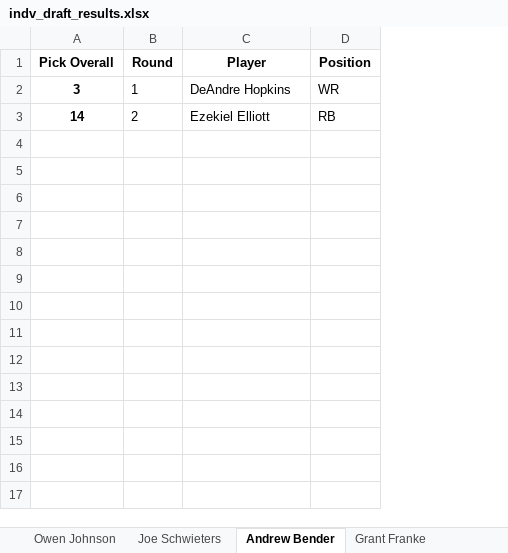
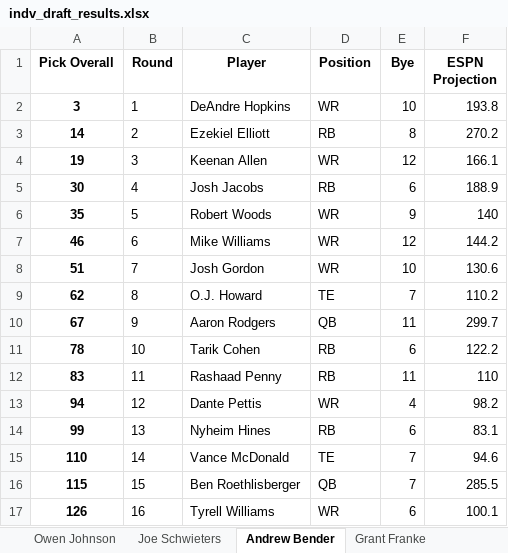
Before and after one commit to benderas7/sjp-ff, an Excel workbook: 2019/indv_draft_results.xlsx, sheet Andrew Bender, drawn as a sheet; values as stored, in another font and other column widths than the file's, no borders; the diff names each change by its address in the sheet, - before the commit and + after, or states it on an @@ line.

Commit message:
Create autodraft option and add byes and ESPN projections to draft histories and depth charts

```diff
--- a/2019/indv_draft_results.xlsx (sheet Andrew Bender)
+++ b/2019/indv_draft_results.xlsx (sheet Andrew Bender)
+column E (Bye), rows 2-3: 10 | 8
+column F (ESPN Projection), rows 2-3: 193.8 | 270.2
+row 4: 19 | 3 | Keenan Allen | WR | 12 | 166.1
+row 5: 30 | 4 | Josh Jacobs | RB | 6 | 188.9
+row 6: 35 | 5 | Robert Woods | WR | 9 | 140
+row 7: 46 | 6 | Mike Williams | WR | 12 | 144.2
+row 8: 51 | 7 | Josh Gordon | WR | 10 | 130.6
+row 9: 62 | 8 | O.J. Howard | TE | 7 | 110.2
+row 10: 67 | 9 | Aaron Rodgers | QB | 11 | 299.7
+row 11: 78 | 10 | Tarik Cohen | RB | 6 | 122.2
+row 12: 83 | 11 | Rashaad Penny | RB | 11 | 110
+row 13: 94 | 12 | Dante Pettis | WR | 4 | 98.2
+row 14: 99 | 13 | Nyheim Hines | RB | 6 | 83.1
+row 15: 110 | 14 | Vance McDonald | TE | 7 | 94.6
+row 16: 115 | 15 | Ben Roethlisberger | QB | 7 | 285.5
+row 17: 126 | 16 | Tyrell Williams | WR | 6 | 100.1
```
Also changed, not shown: sheet Grant Franke, sheet Alex Abdella, sheet Joe Schwieters, sheet Max Abdella, sheet Owen Johnson, sheet Andrew McGee, 1 more sheet, 2019/draft_results.xlsx, depth_chart_blank.xlsx, 4 other files.
